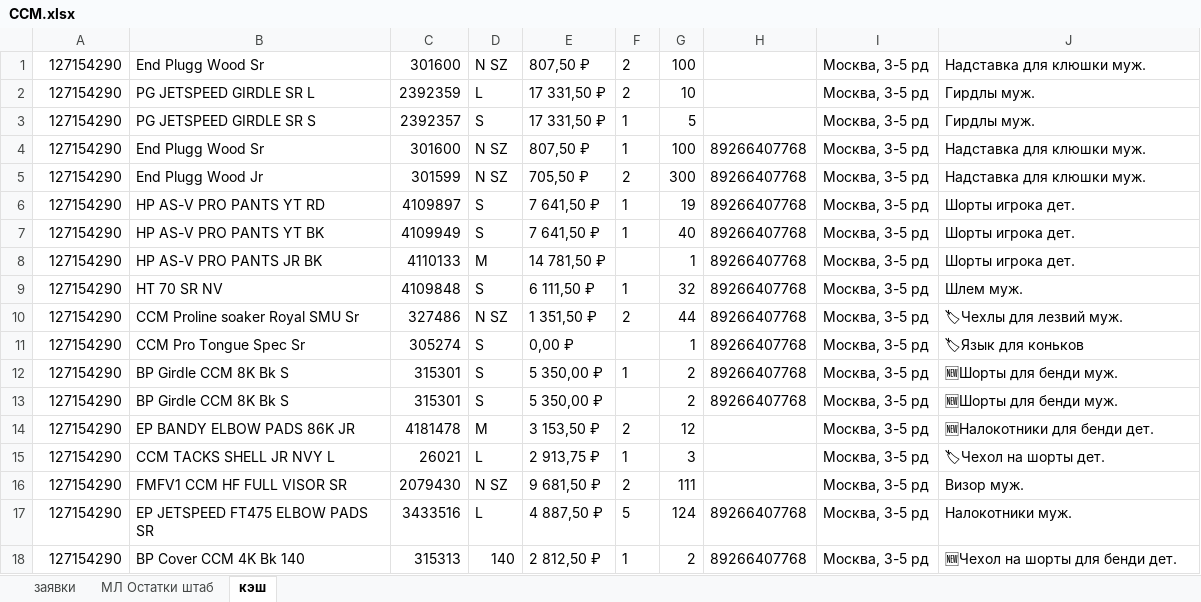
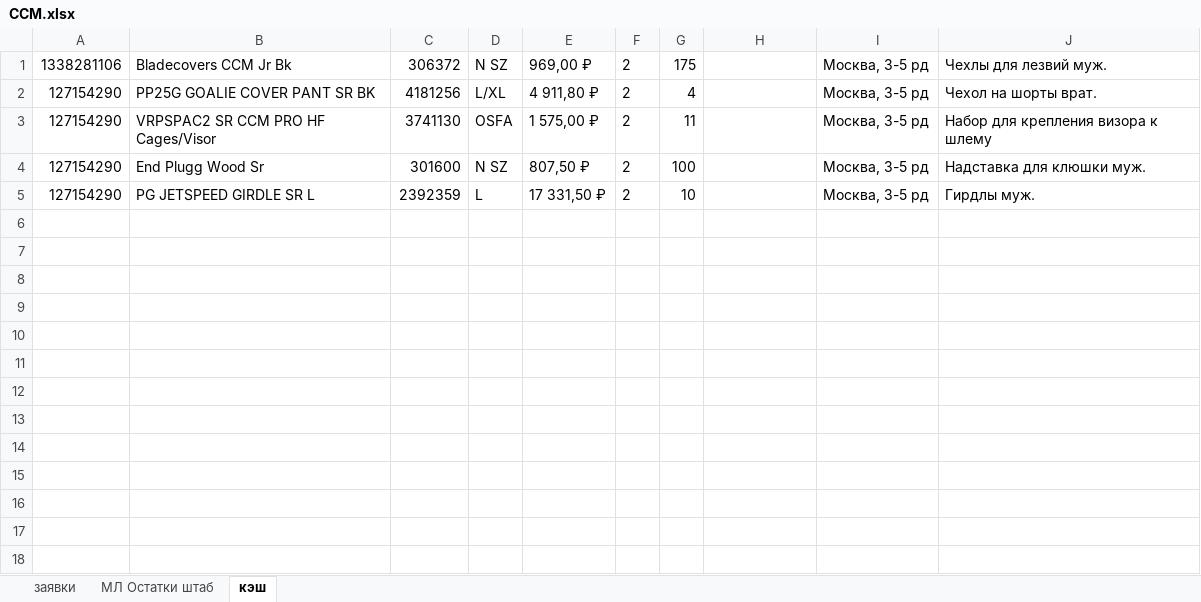
Before and after one commit to codemachinee/sport-shop, an Excel workbook: CCM.xlsx, sheet кэш, drawn as a sheet; values as stored, in another font and other column widths than the file's, no borders; removed rows and columns are numbered as before the commit, all else as after; the diff names each change by its address in the sheet, - before the commit and + after, or states it on an @@ line.

```diff
--- a/CCM.xlsx (sheet кэш)
+++ b/CCM.xlsx (sheet кэш)
+row 1: 1338281106 | Bladecovers CCM Jr Bk | 306372 | N SZ | 969,00 ₽ | 2 | 175 |  | Москва, 3-5 рд | Чехлы для лезвий муж.
+row 2: 127154290 | PP25G GOALIE COVER PANT SR BK | 4181256 | L/XL | 4 911,80 ₽ | 2 | 4 |  | Москва, 3-5 рд | Чехол на шорты врат.
+row 3: 127154290 | VRPSPAC2 SR CCM PRO HF Cages/Visor | 3741130 | OSFA | 1 575,00 ₽ | 2 | 11 |  | Москва, 3-5 рд | Набор для крепления визора к шлему
-row 3: 127154290 | PG JETSPEED GIRDLE SR S | 2392357 | S | 17 331,50 ₽ | 1 | 5 |  | Москва, 3-5 рд | Гирдлы муж.
-row 4: 127154290 | End Plugg Wood Sr | 301600 | N SZ | 807,50 ₽ | 1 | 100 | 89266407768 | Москва, 3-5 рд | Надставка для клюшки муж.
-row 5: 127154290 | End Plugg Wood Jr | 301599 | N SZ | 705,50 ₽ | 2 | 300 | 89266407768 | Москва, 3-5 рд | Надставка для клюшки муж.
-row 6: 127154290 | HP AS-V PRO PANTS YT RD | 4109897 | S | 7 641,50 ₽ | 1 | 19 | 89266407768 | Москва, 3-5 рд | Шорты игрока дет.
-row 7: 127154290 | HP AS-V PRO PANTS YT BK | 4109949 | S | 7 641,50 ₽ | 1 | 40 | 89266407768 | Москва, 3-5 рд | Шорты игрока дет.
-row 8: 127154290 | HP AS-V PRO PANTS JR BK | 4110133 | M | 14 781,50 ₽ |  | 1 | 89266407768 | Москва, 3-5 рд | Шорты игрока дет.
-row 9: 127154290 | HT 70 SR NV | 4109848 | S | 6 111,50 ₽ | 1 | 32 | 89266407768 | Москва, 3-5 рд | Шлем муж.
-row 10: 127154290 | CCM Proline soaker Royal SMU Sr | 327486 | N SZ | 1 351,50 ₽ | 2 | 44 | 89266407768 | Москва, 3-5 рд | 🏷Чехлы для лезвий муж.
-row 11: 127154290 | CCM Pro Tongue Spec Sr | 305274 | S | 0,00 ₽ |  | 1 | 89266407768 | Москва, 3-5 рд | 🏷Язык для коньков
-row 12: 127154290 | BP Girdle CCM 8K Bk S | 315301 | S | 5 350,00 ₽ | 1 | 2 | 89266407768 | Москва, 3-5 рд | 🆕Шорты для бенди муж.
-row 13: 127154290 | BP Girdle CCM 8K Bk S | 315301 | S | 5 350,00 ₽ |  | 2 | 89266407768 | Москва, 3-5 рд | 🆕Шорты для бенди муж.
-row 14: 127154290 | EP BANDY ELBOW PADS 86K JR | 4181478 | M | 3 153,50 ₽ | 2 | 12 |  | Москва, 3-5 рд | 🆕Налокотники для бенди дет.
-row 15: 127154290 | CCM TACKS SHELL JR NVY L | 26021 | L | 2 913,75 ₽ | 1 | 3 |  | Москва, 3-5 рд | 🏷Чехол на шорты дет.
-row 16: 127154290 | FMFV1 CCM HF FULL VISOR SR | 2079430 | N SZ | 9 681,50 ₽ | 2 | 111 |  | Москва, 3-5 рд | Визор муж.
-row 17: 127154290 | EP JETSPEED FT475 ELBOW PADS SR | 3433516 | L | 4 887,50 ₽ | 5 | 124 | 89266407768 | Москва, 3-5 рд | Налокотники муж.
-row 18: 127154290 | BP Cover CCM 4K Bk 140 | 315313 | 140 | 2 812,50 ₽ | 1 | 2 | 89266407768 | Москва, 3-5 рд | 🆕Чехол на шорты для бенди дет.
```
Also changed, not shown: hidden cells, 5 other files.
